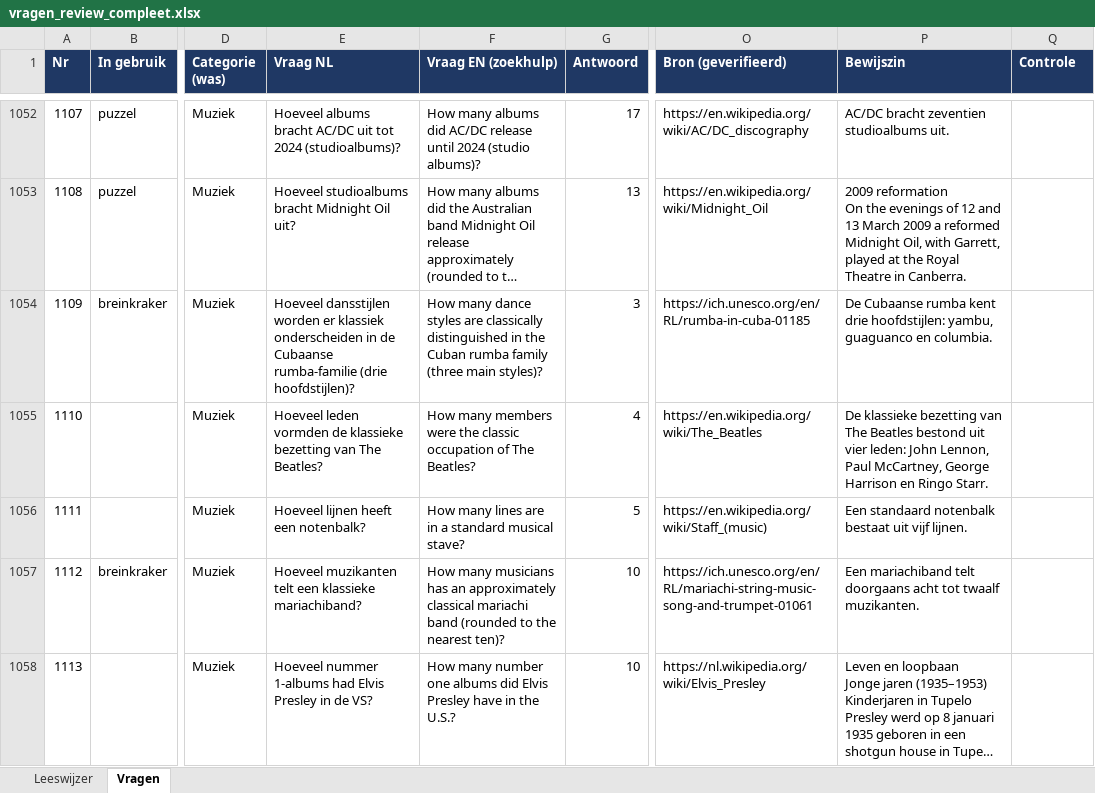
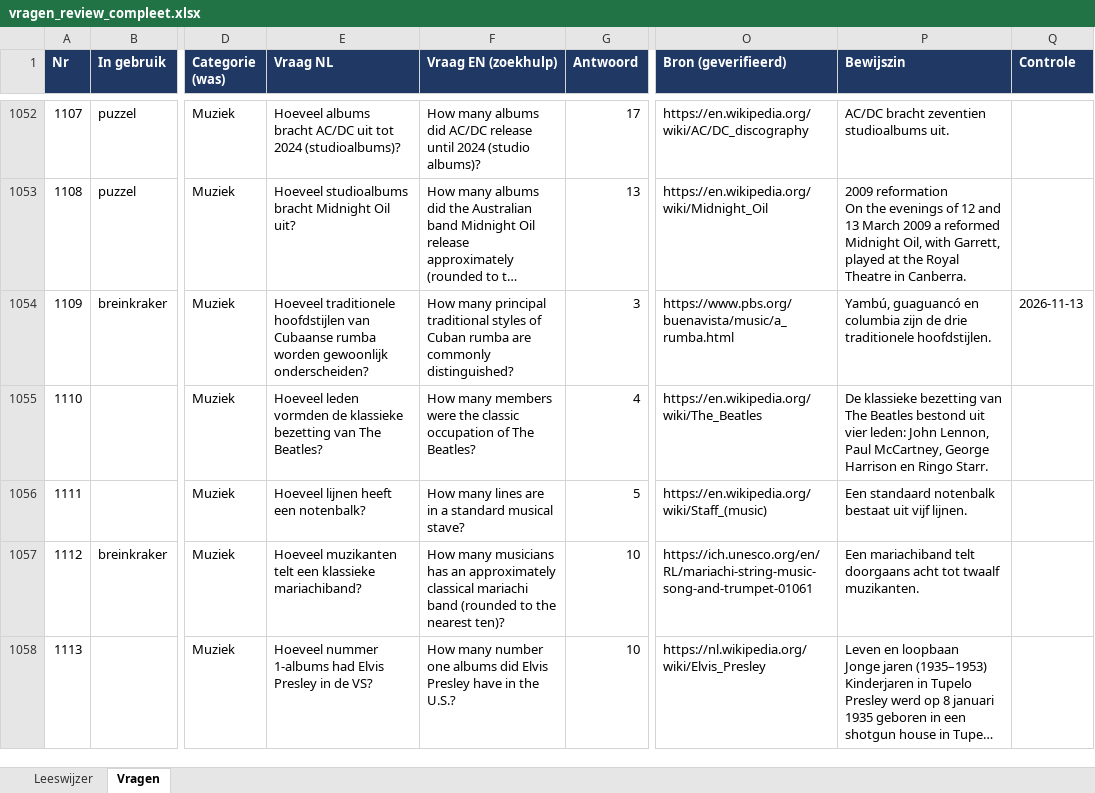
Before and after one commit to b-force-dev/Netto, an Excel workbook: vragen/vragen_review_compleet.xlsx, sheet Vragen, drawn as a sheet; only a part is shown, gaps mark what is left out; long unchanged cells end in …; values as stored, in another font and other column widths than the file's, no borders; the diff covers the shown part only; the diff names each change by its address in the sheet, - before the commit and + after, or states it on an @@ line.

```diff
--- a/vragen/vragen_review_compleet.xlsx (sheet Vragen)
+++ b/vragen/vragen_review_compleet.xlsx (sheet Vragen)
-E1054 (Vraag NL): Hoeveel dansstijlen worden er klassiek onderscheiden in de Cubaanse rumba-familie (drie hoofdstijlen)?
+E1054 (Vraag NL): Hoeveel traditionele hoofdstijlen van Cubaanse rumba worden gewoonlijk onderscheiden?
-F1054 (Vraag EN (zoekhulp)): How many dance styles are classically distinguished in the Cuban rumba family (three main styles)?
+F1054 (Vraag EN (zoekhulp)): How many principal traditional styles of Cuban rumba are commonly distinguished?
-O1054 (Bron (geverifieerd)): https://ich.unesco.org/en/RL/rumba-in-cuba-01185
+O1054 (Bron (geverifieerd)): https://www.pbs.org/buenavista/music/a_rumba.html
-P1054 (Bewijszin): De Cubaanse rumba kent drie hoofdstijlen: yambu, guaguanco en columbia.
+P1054 (Bewijszin): Yambú, guaguancó en columbia zijn de drie traditionele hoofdstijlen.
-Q1054 (Controle): (empty)
+Q1054 (Controle): 2026-11-13
```
Also changed, not shown: 6 added rows and 99 edited cells elsewhere in this sheet, 9 other files.
